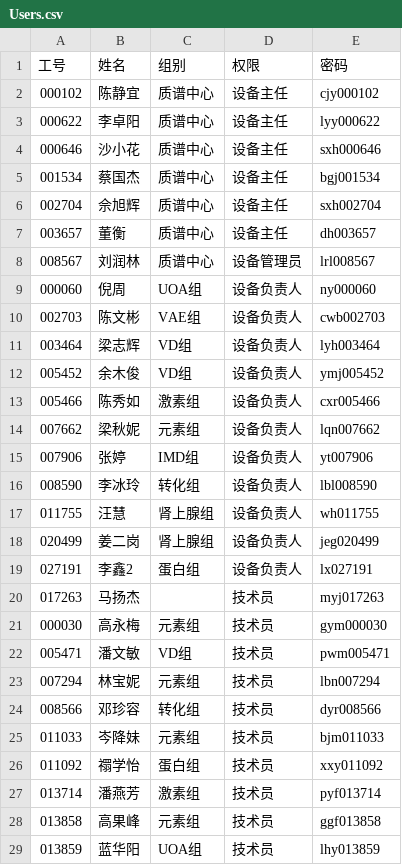
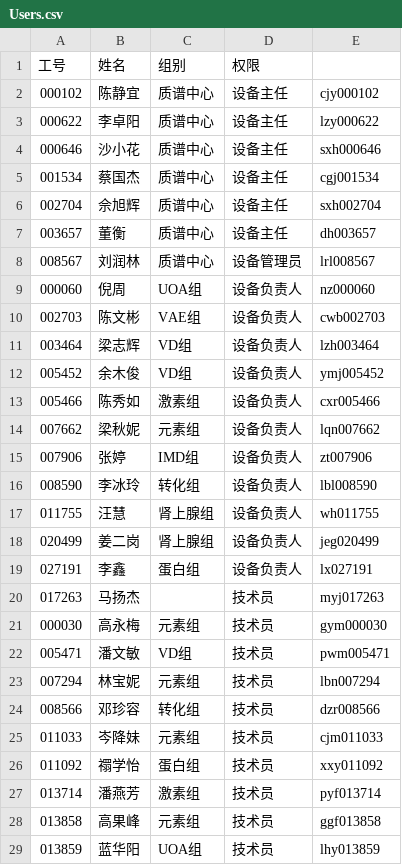
Before and after one commit to mayhjx/EquipmentManagementSystem, a CSV file: wwwroot/Users.csv, drawn as a sheet; only a part is shown; the diff covers the shown part only.

```diff
--- a/wwwroot/Users.csv
+++ b/wwwroot/Users.csv
@@ -1,6 +1,6 @@
-工号,姓名,组别,权限,密码
+工号,姓名,组别,权限,
 000102,陈静宜,质谱中心,设备主任,cjy000102
-000622,李卓阳,质谱中心,设备主任,lyy000622
+000622,李卓阳,质谱中心,设备主任,lzy000622
 000646,沙小花,质谱中心,设备主任,sxh000646
-001534,蔡国杰,质谱中心,设备主任,bgj001534
+001534,蔡国杰,质谱中心,设备主任,cgj001534
 002704,佘旭辉,质谱中心,设备主任,sxh002704
@@ -8,5 +8,5 @@
 008567,刘润林,质谱中心,设备管理员,lrl008567
-000060,倪周,UOA组,设备负责人,ny000060
+000060,倪周,UOA组,设备负责人,nz000060
 002703,陈文彬,VAE组,设备负责人,cwb002703
-003464,梁志辉,VD组,设备负责人,lyh003464
+003464,梁志辉,VD组,设备负责人,lzh003464
 005452,余木俊,VD组,设备负责人,ymj005452
@@ -14,3 +14,3 @@
 007662,梁秋妮,元素组,设备负责人,lqn007662
-007906,张婷,IMD组,设备负责人,yt007906
+007906,张婷,IMD组,设备负责人,zt007906
 008590,李冰玲,转化组,设备负责人,lbl008590
@@ -18,3 +18,3 @@
 020499,姜二岗,肾上腺组,设备负责人,jeg020499
-027191,李鑫2,蛋白组,设备负责人,lx027191
+027191,李鑫,蛋白组,设备负责人,lx027191
 017263,马扬杰,,技术员,myj017263
@@ -23,4 +23,4 @@
 007294,林宝妮,元素组,技术员,lbn007294
-008566,邓珍容,转化组,技术员,dyr008566
-011033,岑降妹,元素组,技术员,bjm011033
+008566,邓珍容,转化组,技术员,dzr008566
+011033,岑降妹,元素组,技术员,cjm011033
 011092,禤学怡,蛋白组,技术员,xxy011092
```
Also changed, not shown: 19 edited cells elsewhere in this file.
